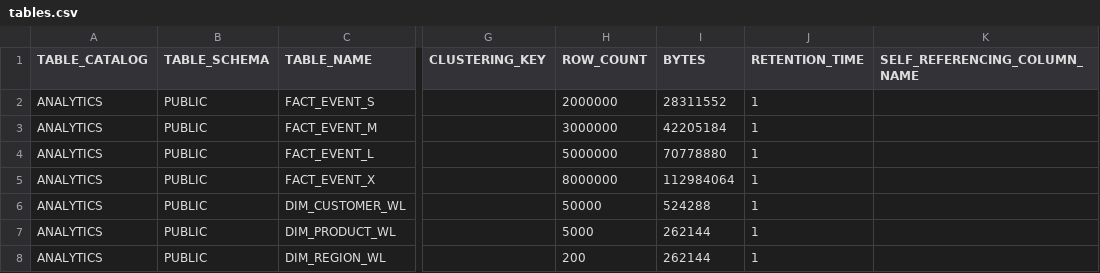
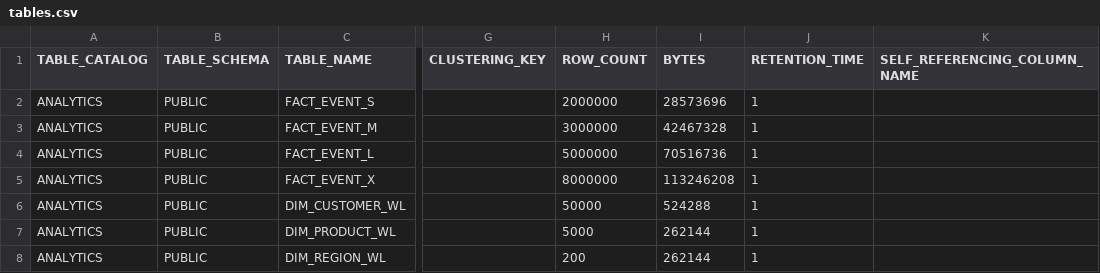
Before and after one commit to baybailz/data-engineering-scenario-ml-runtime, a CSV file: data/tables.csv, drawn as a sheet; only a part is shown, gaps mark what is left out; the diff names each change by its address in the sheet, - before the commit and + after, or states it on an @@ line.

```diff
--- a/data/tables.csv
+++ b/data/tables.csv
-I2 (BYTES): 28311552
+I2 (BYTES): 28573696
-I3 (BYTES): 42205184
+I3 (BYTES): 42467328
-I4 (BYTES): 70778880
+I4 (BYTES): 70516736
-I5 (BYTES): 112984064
+I5 (BYTES): 113246208
```
Also changed, not shown: data/model_versions.csv, data/sla.csv, 20 other files.
